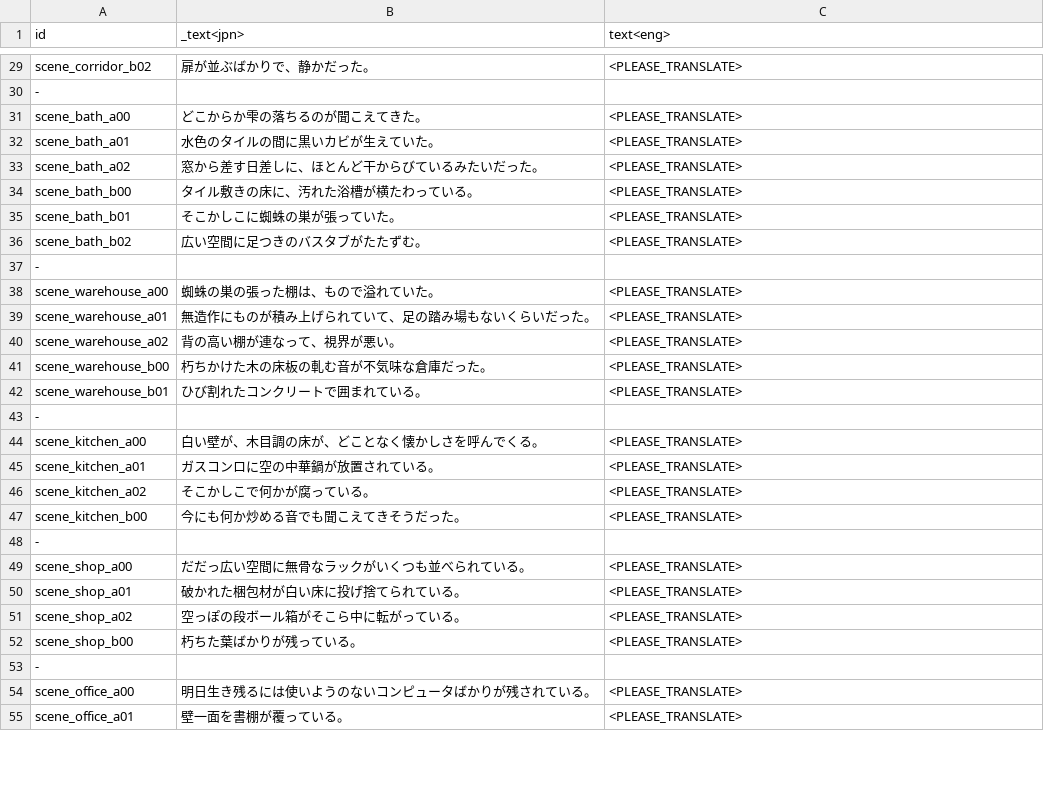
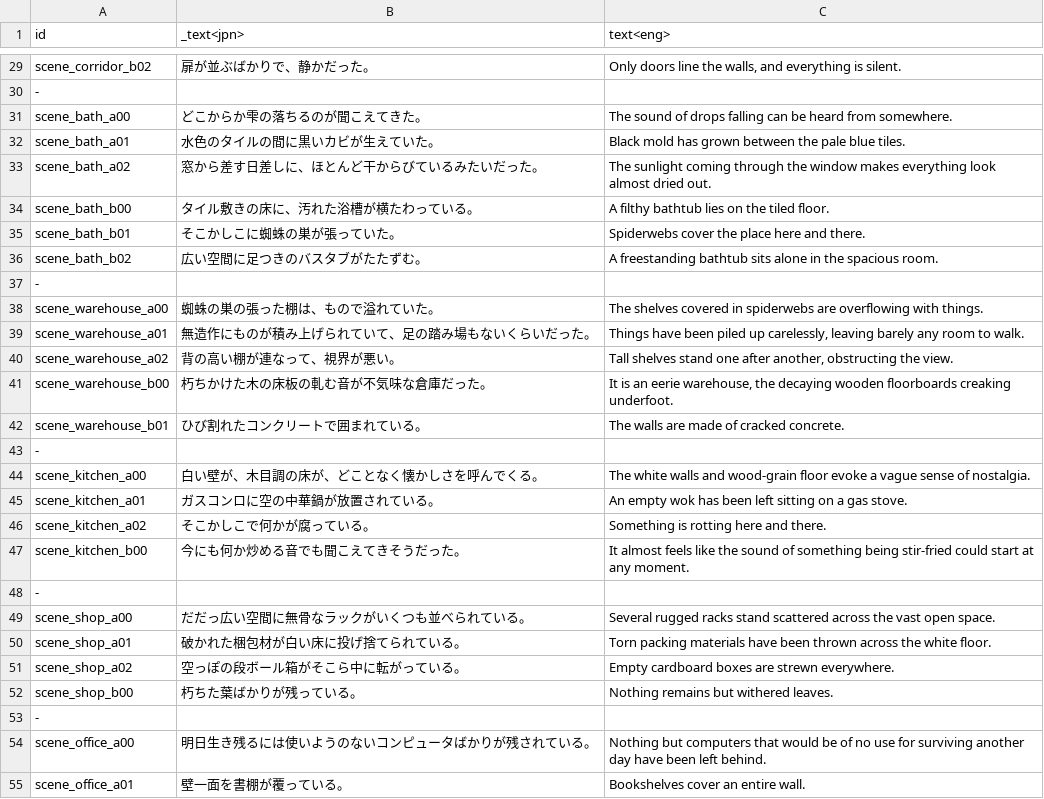
Before and after one commit to Callypig/Natsuno-Kanata-English-Patch, a CSV file: English/location/stageSceneData.csv, drawn as a sheet; only a part is shown, gaps mark what is left out; the diff covers the shown part only; the diff names each change by its address in the sheet, - before the commit and + after, or states it on an @@ line.

```diff
--- a/English/location/stageSceneData.csv
+++ b/English/location/stageSceneData.csv
-C29 (text<eng>): <PLEASE_TRANSLATE>
+C29 (text<eng>): Only doors line the walls, and everything is silent.
-C31 (text<eng>): <PLEASE_TRANSLATE>
+C31 (text<eng>): The sound of drops falling can be heard from somewhere.
-C32 (text<eng>): <PLEASE_TRANSLATE>
+C32 (text<eng>): Black mold has grown between the pale blue tiles.
-C33 (text<eng>): <PLEASE_TRANSLATE>
+C33 (text<eng>): The sunlight coming through the window makes everything look almost dried out.
-C34 (text<eng>): <PLEASE_TRANSLATE>
+C34 (text<eng>): A filthy bathtub lies on the tiled floor.
-C35 (text<eng>): <PLEASE_TRANSLATE>
+C35 (text<eng>): Spiderwebs cover the place here and there.
-C36 (text<eng>): <PLEASE_TRANSLATE>
+C36 (text<eng>): A freestanding bathtub sits alone in the spacious room.
-C38 (text<eng>): <PLEASE_TRANSLATE>
+C38 (text<eng>): The shelves covered in spiderwebs are overflowing with things.
-C39 (text<eng>): <PLEASE_TRANSLATE>
+C39 (text<eng>): Things have been piled up carelessly, leaving barely any room to walk.
-C40 (text<eng>): <PLEASE_TRANSLATE>
+C40 (text<eng>): Tall shelves stand one after another, obstructing the view.
-C41 (text<eng>): <PLEASE_TRANSLATE>
+C41 (text<eng>): It is an eerie warehouse, the decaying wooden floorboards creaking underfoot.
-C42 (text<eng>): <PLEASE_TRANSLATE>
+C42 (text<eng>): The walls are made of cracked concrete.
-C44 (text<eng>): <PLEASE_TRANSLATE>
+C44 (text<eng>): The white walls and wood-grain floor evoke a vague sense of nostalgia.
-C45 (text<eng>): <PLEASE_TRANSLATE>
+C45 (text<eng>): An empty wok has been left sitting on a gas stove.
-C46 (text<eng>): <PLEASE_TRANSLATE>
+C46 (text<eng>): Something is rotting here and there.
-C47 (text<eng>): <PLEASE_TRANSLATE>
+C47 (text<eng>): It almost feels like the sound of something being stir-fried could start at any moment.
-C49 (text<eng>): <PLEASE_TRANSLATE>
+C49 (text<eng>): Several rugged racks stand scattered across the vast open space.
-C50 (text<eng>): <PLEASE_TRANSLATE>
+C50 (text<eng>): Torn packing materials have been thrown across the white floor.
-C51 (text<eng>): <PLEASE_TRANSLATE>
+C51 (text<eng>): Empty cardboard boxes are strewn everywhere.
-C52 (text<eng>): <PLEASE_TRANSLATE>
+C52 (text<eng>): Nothing remains but withered leaves.
-C54 (text<eng>): <PLEASE_TRANSLATE>
+C54 (text<eng>): Nothing but computers that would be of no use for surviving another day have been left behind.
-C55 (text<eng>): <PLEASE_TRANSLATE>
+C55 (text<eng>): Bookshelves cover an entire wall.
```
Also changed, not shown: 126 edited cells elsewhere in this file, English/scenario/talkData_kiko_01.csv, English/scenario/talkData_main_00.csv, 37 other files.
